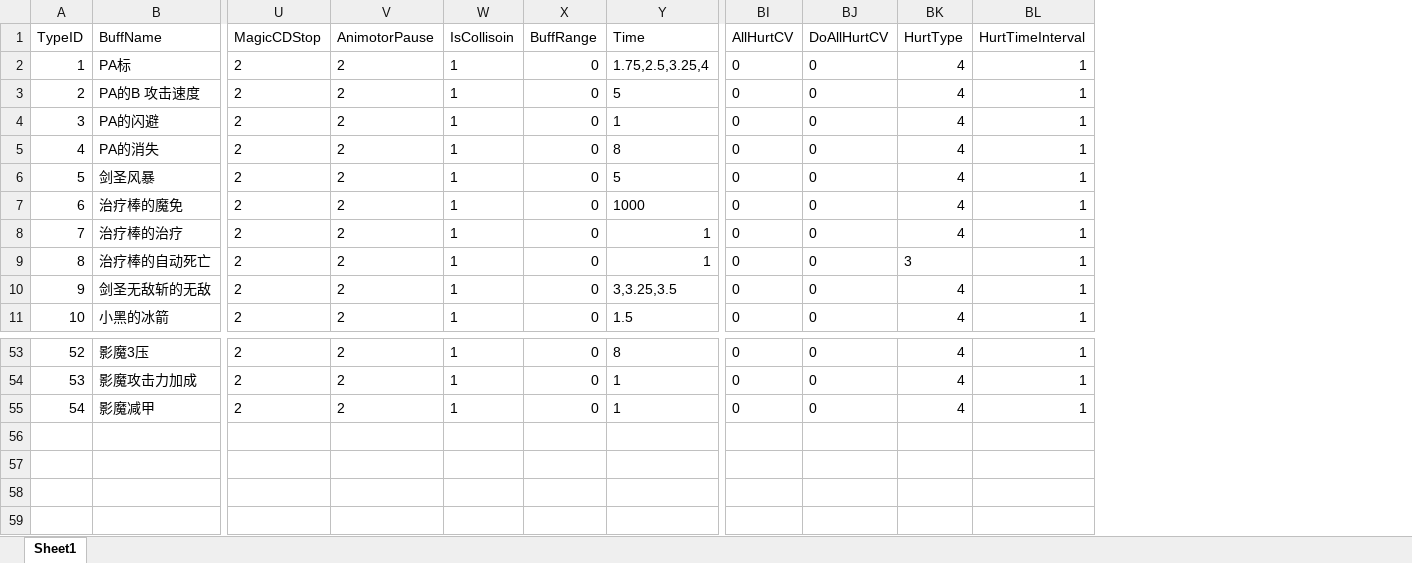
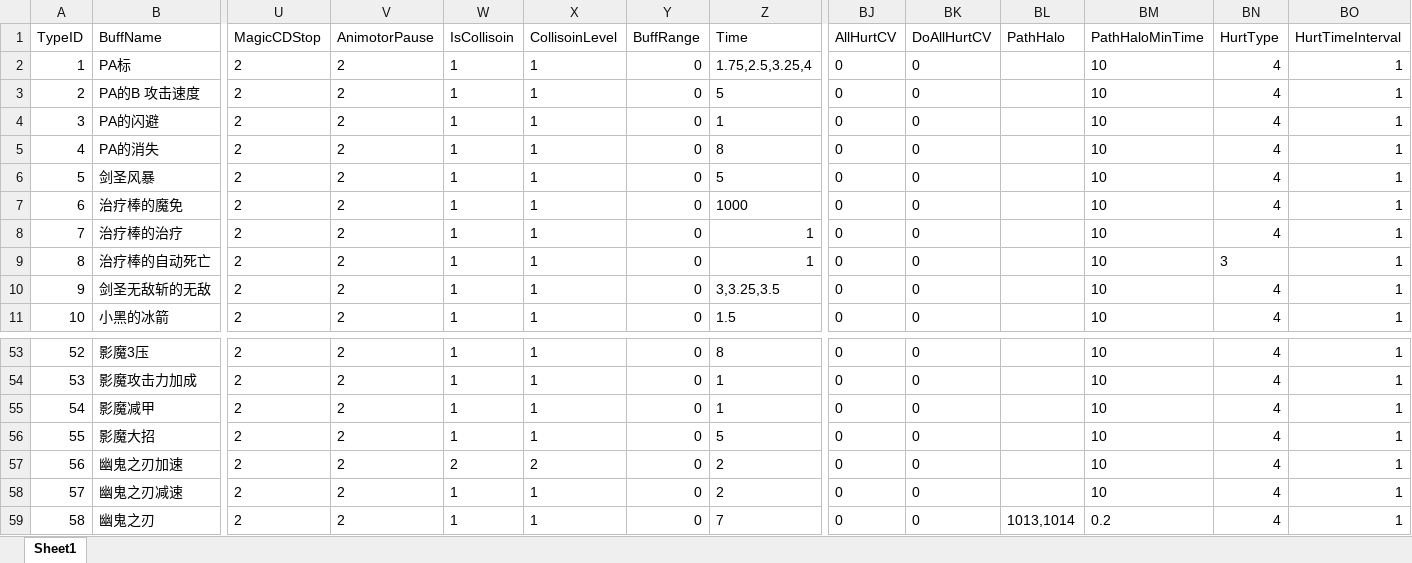
Before and after one commit to lvshiling/dotanet, an Excel workbook: bin/conf/buff.xlsx, sheet Sheet1, drawn as a sheet; only a part is shown, gaps mark what is left out; values as stored, in another font and other column widths than the file's, no borders; rows hold the shown columns only; the diff names each change by its address in the sheet, - before the commit and + after, or states it on an @@ line.

Commit message:
幽鬼之刃

```diff
--- a/bin/conf/buff.xlsx (sheet Sheet1)
+++ b/bin/conf/buff.xlsx (sheet Sheet1)
+column X (CollisoinLevel), rows 2-11: all 1; rows 53-55: all 1
+column BL (PathHalo), empty
+column BM (PathHaloMinTime), rows 2-11: all 10; rows 53-55: all 10
+row 56: 55 | 影魔大招 | 2 | 2 | 1 | 1 | 0 | 5 | 0 | 0 |  | 10 | 4 | 1
+row 57: 56 | 幽鬼之刃加速 | 2 | 2 | 2 | 2 | 0 | 2 | 0 | 0 |  | 10 | 4 | 1
+row 58: 57 | 幽鬼之刃减速 | 2 | 2 | 1 | 1 | 0 | 2 | 0 | 0 |  | 10 | 4 | 1
+row 59: 58 | 幽鬼之刃 | 2 | 2 | 1 | 1 | 0 | 7 | 0 | 0 | 1013,1014 | 0.2 | 4 | 1
```
Also changed, not shown: bin/conf/halo.xlsx, bin/conf/skills.xlsx, 9 other files.
